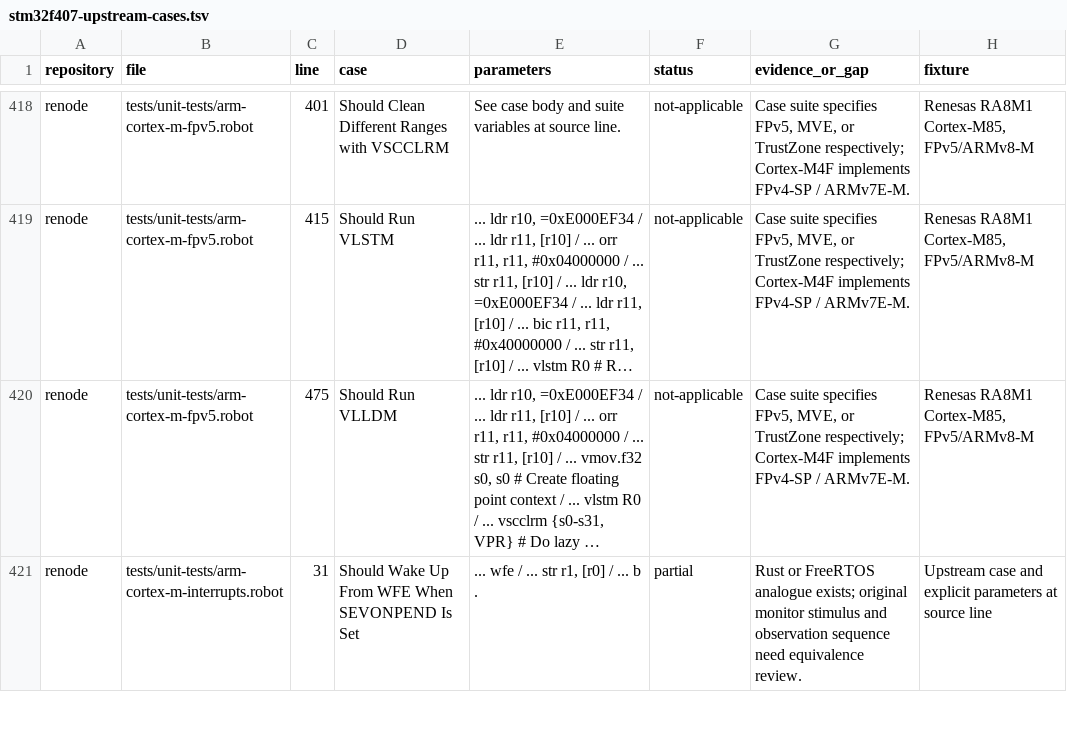
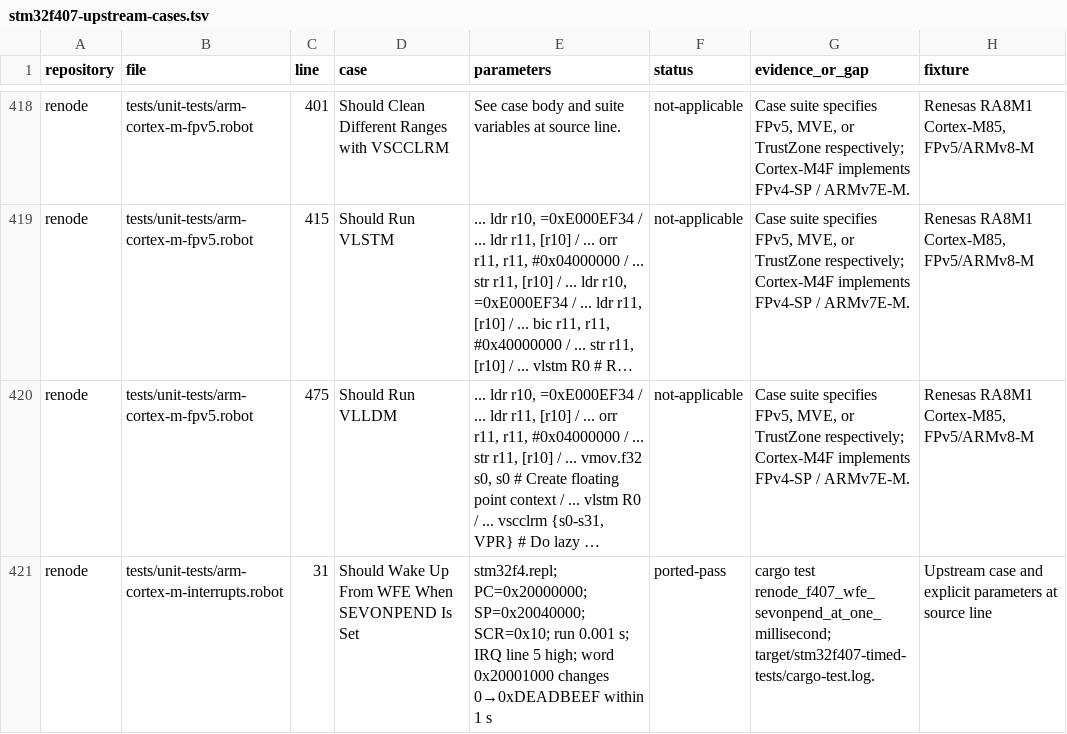
Before and after one commit to Koukyosyumei/penv, a TSV file: docs/stm32f407-upstream-cases.tsv, drawn as a sheet; only a part is shown, gaps mark what is left out; long unchanged cells end in …; the diff covers the shown part only; the diff names each change by its address in the sheet, - before the commit and + after, or states it on an @@ line.

```diff
--- a/docs/stm32f407-upstream-cases.tsv
+++ b/docs/stm32f407-upstream-cases.tsv
-E421 (parameters): ... wfe / ... str r1, [r0] / ... b .
+E421 (parameters): stm32f4.repl; PC=0x20000000; SP=0x20040000; SCR=0x10; run 0.001 s; IRQ line 5 high; word 0x20001000 changes 0→0xDEADBEEF within 1 s
-F421 (status): partial
+F421 (status): ported-pass
-G421 (evidence_or_gap): Rust or FreeRTOS analogue exists; original monitor stimulus and observation sequence need equivalence review.
+G421 (evidence_or_gap): cargo test renode_f407_wfe_sevonpend_at_one_millisecond; target/stm32f407-timed-tests/cargo-test.log.
```
Also changed, not shown: 9 edited cells elsewhere in this file, 11 other files.
